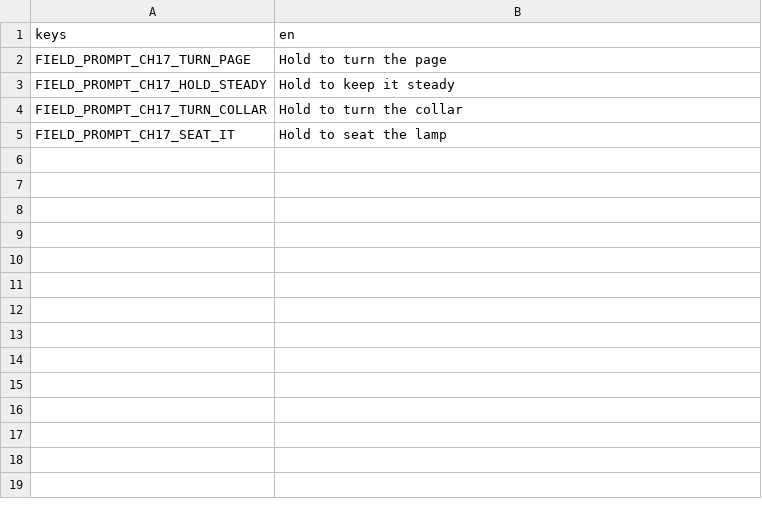
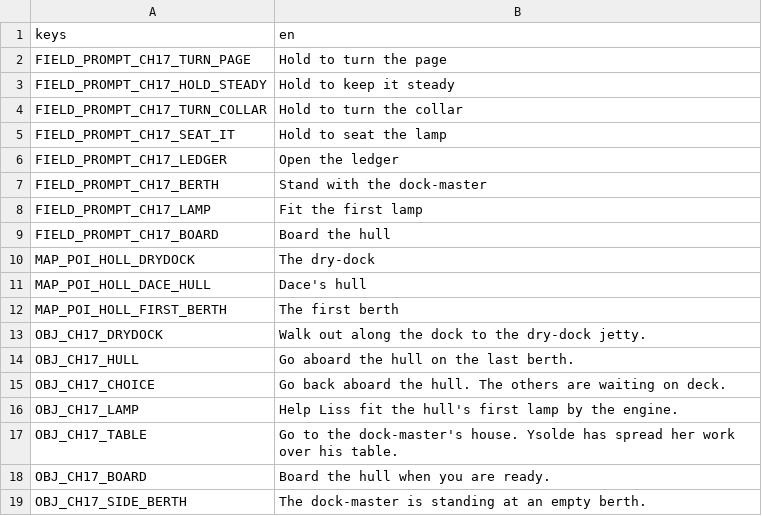
Before and after one commit to LeviticusFigglebottom/ClaudalFantasyX, a CSV file: game/data/loc/ch17.csv, drawn as a sheet.

```diff
--- a/game/data/loc/ch17.csv
+++ b/game/data/loc/ch17.csv
@@ -5 +5,15 @@ FIELD_PROMPT_CH17_TURN_COLLAR,Hold to turn the collar
 FIELD_PROMPT_CH17_SEAT_IT,Hold to seat the lamp
+FIELD_PROMPT_CH17_LEDGER,Open the ledger
+FIELD_PROMPT_CH17_BERTH,Stand with the dock-master
+FIELD_PROMPT_CH17_LAMP,Fit the first lamp
+FIELD_PROMPT_CH17_BOARD,Board the hull
+MAP_POI_HOLL_DRYDOCK,The dry-dock
+MAP_POI_HOLL_DACE_HULL,Dace's hull
+MAP_POI_HOLL_FIRST_BERTH,The first berth
+OBJ_CH17_DRYDOCK,Walk out along the dock to the dry-dock jetty.
+OBJ_CH17_HULL,Go aboard the hull on the last berth.
+OBJ_CH17_CHOICE,Go back aboard the hull. The others are waiting on deck.
+OBJ_CH17_LAMP,Help Liss fit the hull's first lamp by the engine.
+OBJ_CH17_TABLE,Go to the dock-master's house. Ysolde has spread her work over his table.
+OBJ_CH17_BOARD,Board the hull when you are ready.
+OBJ_CH17_SIDE_BERTH,The dock-master is standing at an empty berth.
```
Also changed, not shown: 14 other files.
